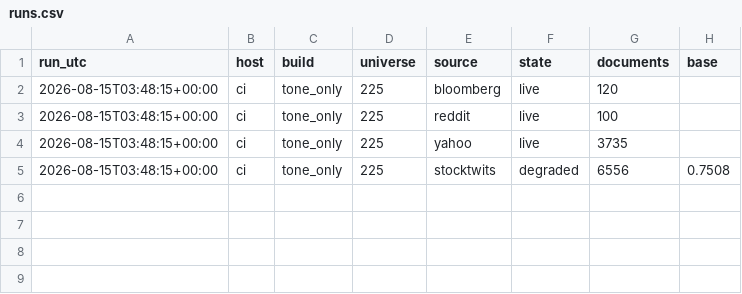
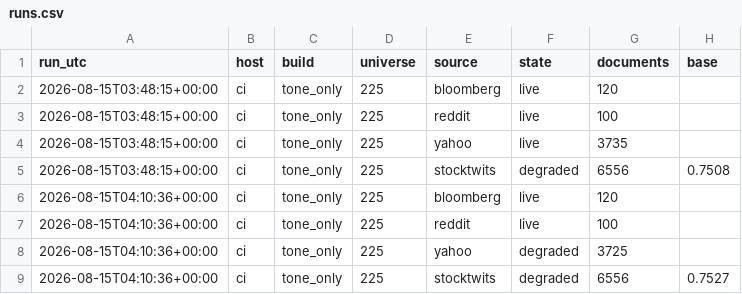
Before and after one commit to huthargrave-lang/MONAD-quant, a CSV file: data/tone_ledger/runs.csv, drawn as a sheet.

```diff
--- a/data/tone_ledger/runs.csv
+++ b/data/tone_ledger/runs.csv
@@ -5 +5,5 @@ run_utc,host,build,universe,source,state,documents,base
 2026-08-15T03:48:15+00:00,ci,tone_only,225,stocktwits,degraded,6556,0.7508
+2026-08-15T04:10:36+00:00,ci,tone_only,225,bloomberg,live,120,
+2026-08-15T04:10:36+00:00,ci,tone_only,225,reddit,live,100,
+2026-08-15T04:10:36+00:00,ci,tone_only,225,yahoo,degraded,3725,
+2026-08-15T04:10:36+00:00,ci,tone_only,225,stocktwits,degraded,6556,0.7527
```
Also changed, not shown: 1 other file.
